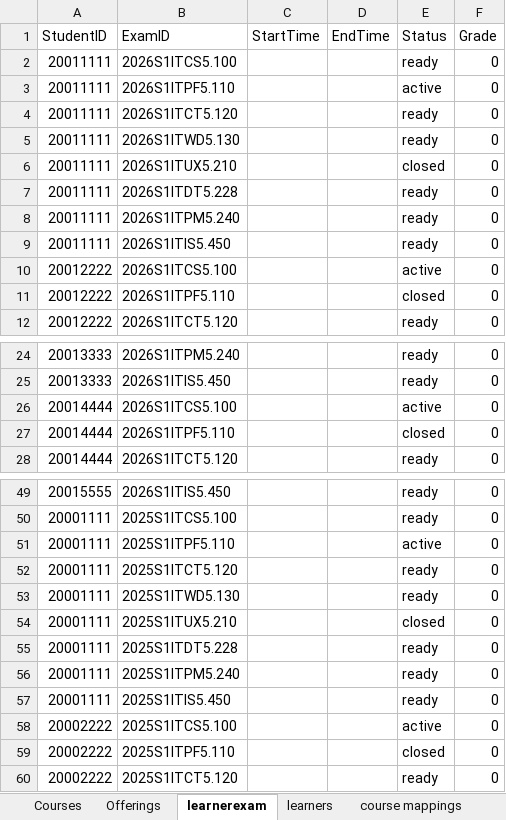
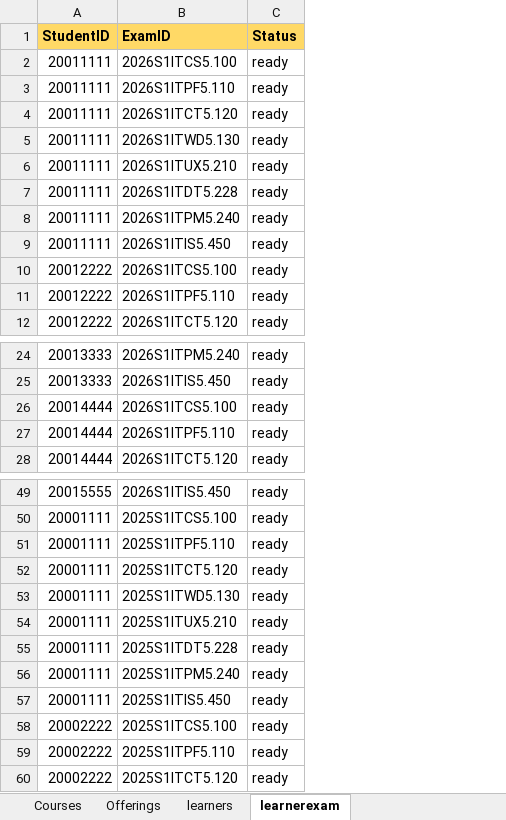
Before and after one commit to yonush/ADS4, an Excel workbook: data/ADS_data.xlsx, sheet learnerexam, drawn as a sheet; only a part is shown, gaps mark what is left out; values as stored, in another font and other column widths than the file's, no borders; removed rows and columns are numbered as before the commit, all else as after; the diff covers the shown part only; the diff names each change by its address in the sheet, - before the commit and + after, or states it on an @@ line.

```diff
--- a/data/ADS_data.xlsx (sheet learnerexam)
+++ b/data/ADS_data.xlsx (sheet learnerexam)
-sheet tab: course mappings
@@ sheet tab order changed: Courses | Offerings | learners | learnerexam @@
-column C (StartTime), empty
-column D (EndTime), empty
-column F (Grade), rows 2-12: all 0; rows 24-28: all 0; rows 49-60: all 0
@@ A1:B1 fill: none → #FFD966, bold: off → on @@
@@ C1 fill: none → #FFD966, bold: off → on @@
-C3 (Status): active
+C3 (Status): ready
-C6 (Status): closed
+C6 (Status): ready
-C10 (Status): active
+C10 (Status): ready
-C11 (Status): closed
+C11 (Status): ready
-C26 (Status): active
+C26 (Status): ready
-C27 (Status): closed
+C27 (Status): ready
-C51 (Status): active
+C51 (Status): ready
-C54 (Status): closed
+C54 (Status): ready
-C58 (Status): active
+C58 (Status): ready
-C59 (Status): closed
+C59 (Status): ready
```
Also changed, not shown: 10 edited cells elsewhere in this sheet, sheet Offerings, sheet Courses, sheet learners, 32 other files.
